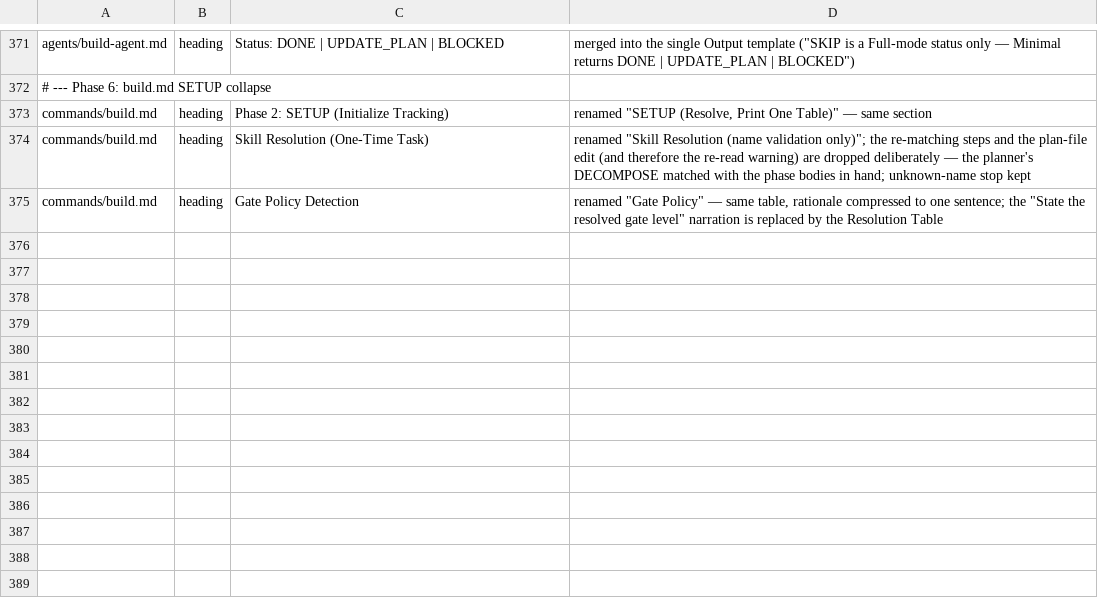
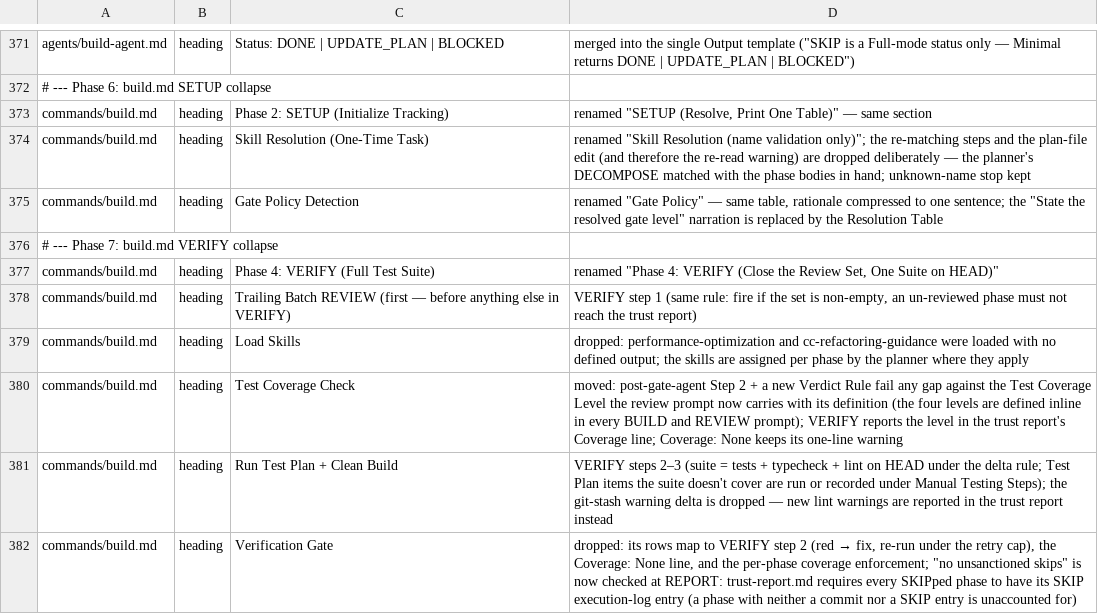
Before and after one commit to Bvenizelos/code-foundations, a TSV file: evals/inventory-dropped.tsv, drawn as a sheet; only a part is shown, gaps mark what is left out.

```diff
--- a/evals/inventory-dropped.tsv
+++ b/evals/inventory-dropped.tsv
@@ -375 +375,8 @@ commands/build.md	heading	Skill Resolution (One-Time Task)	renamed "Skill Resolu
 commands/build.md	heading	Gate Policy Detection	renamed "Gate Policy" — same table, rationale compressed to one sentence; the "State the resolved gate level" narration is replaced by the Resolution Table
+# --- Phase 7: build.md VERIFY collapse
+commands/build.md	heading	Phase 4: VERIFY (Full Test Suite)	renamed "Phase 4: VERIFY (Close the Review Set, One Suite on HEAD)"
+commands/build.md	heading	Trailing Batch REVIEW (first — before anything else in VERIFY)	VERIFY step 1 (same rule: fire if the set is non-empty, an un-reviewed phase must not reach the trust report)
+commands/build.md	heading	Load Skills	dropped: performance-optimization and cc-refactoring-guidance were loaded with no defined output; the skills are assigned per phase by the planner where they apply
+commands/build.md	heading	Test Coverage Check	moved: post-gate-agent Step 2 + a new Verdict Rule fail any gap against the Test Coverage Level the review prompt now carries with its definition (the four levels are defined inline in every BUILD and REVIEW prompt); VERIFY reports the level in the trust report's Coverage line; Coverage: None keeps its one-line warning
+commands/build.md	heading	Run Test Plan + Clean Build	VERIFY steps 2–3 (suite = tests + typecheck + lint on HEAD under the delta rule; Test Plan items the suite doesn't cover are run or recorded under Manual Testing Steps); the git-stash warning delta is dropped — new lint warnings are reported in the trust report instead
+commands/build.md	heading	Verification Gate	dropped: its rows map to VERIFY step 2 (red → fix, re-run under the retry cap), the Coverage: None line, and the per-phase coverage enforcement; "no unsanctioned skips" is now checked at REPORT: trust-report.md requires every SKIPped phase to have its SKIP execution-log entry (a phase with neither a commit nor a SKIP entry is unaccounted for)
```
Also changed, not shown: evals/rules-registry.tsv, 15 other files.
